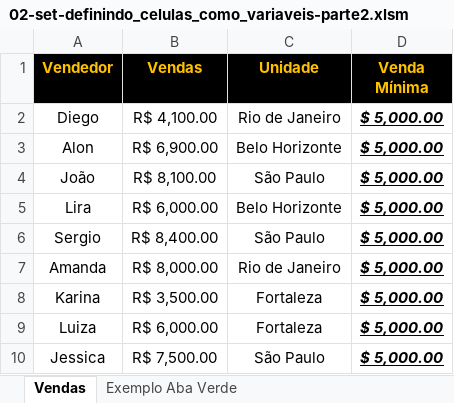
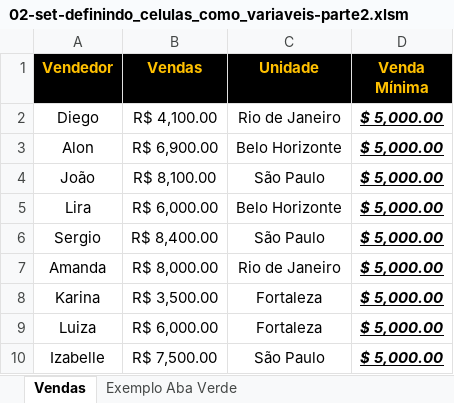
Before and after one commit to jharbes/hashtagVba, an Excel workbook: 005-trabalhandoComObjetos/02-set-definindo_celulas_como_variaveis-parte2.xlsm, sheet Vendas, drawn as a sheet; values as stored, in another font and other column widths than the file's, no borders; charts and pictures not drawn; the diff names each change by its address in the sheet, - before the commit and + after, or states it on an @@ line.

```diff
--- a/005-trabalhandoComObjetos/02-set-definindo_celulas_como_variaveis-parte2.xlsm (sheet Vendas)
+++ b/005-trabalhandoComObjetos/02-set-definindo_celulas_como_variaveis-parte2.xlsm (sheet Vendas)
-A10 (Vendedor): Jessica
+A10 (Vendedor): Izabelle
```
Also changed, not shown: 2 other files.
